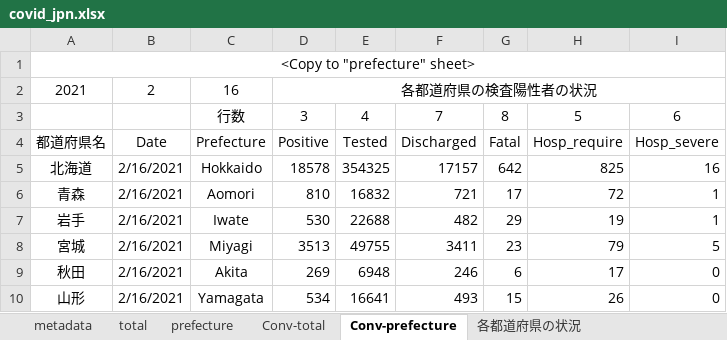
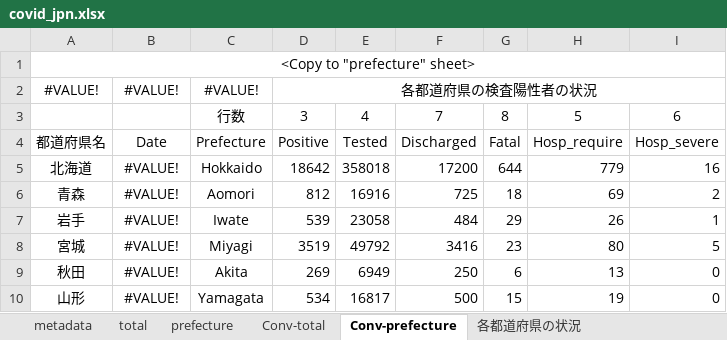
Before and after one commit to lisphilar/covid19-sir, an Excel workbook: data/japan/covid_jpn.xlsx, sheet Conv-prefecture, drawn as a sheet; only a part is shown; values as stored, in another font and other column widths than the file's, no borders; removed rows and columns are numbered as before the commit, all else as after; the diff covers the shown part only; the diff names each change by its address in the sheet, - before the commit and + after, or states it on an @@ line.

```diff
--- a/data/japan/covid_jpn.xlsx (sheet Conv-prefecture)
+++ b/data/japan/covid_jpn.xlsx (sheet Conv-prefecture)
-row 2: 2021 | 2 | 16 | 各都道府県の検査陽性者の状況
+row 2: #VALUE! | #VALUE! | #VALUE! | 各都道府県の検査陽性者の状況
-B5:B10: 2/16/2021
+B5:B10: #VALUE!
-D5: 18578
+D5: 18642
-E5: 354325
+E5: 358018
-F5: 17157
+F5: 17200
-G5: 642
+G5: 644
-H5: 825
+H5: 779
-D6: 810
+D6: 812
-E6: 16832
+E6: 16916
-F6: 721
+F6: 725
-G6: 17
+G6: 18
-H6: 72
+H6: 69
-I6: 1
+I6: 2
-D7: 530
+D7: 539
-E7: 22688
+E7: 23058
-F7: 482
+F7: 484
-H7: 19
+H7: 26
-D8: 3513
+D8: 3519
-E8: 49755
+E8: 49792
-F8: 3411
+F8: 3416
-H8: 79
+H8: 80
-E9: 6948
+E9: 6949
-F9: 246
+F9: 250
-H9: 17
+H9: 13
-E10: 16641
+E10: 16817
-F10: 493
+F10: 500
-H10: 26
+H10: 19
```
Also changed, not shown: 214 edited cells elsewhere in this sheet, sheet prefecture, sheet 各都道府県の状況, sheet Conv-total, sheet total, 2 other files.
